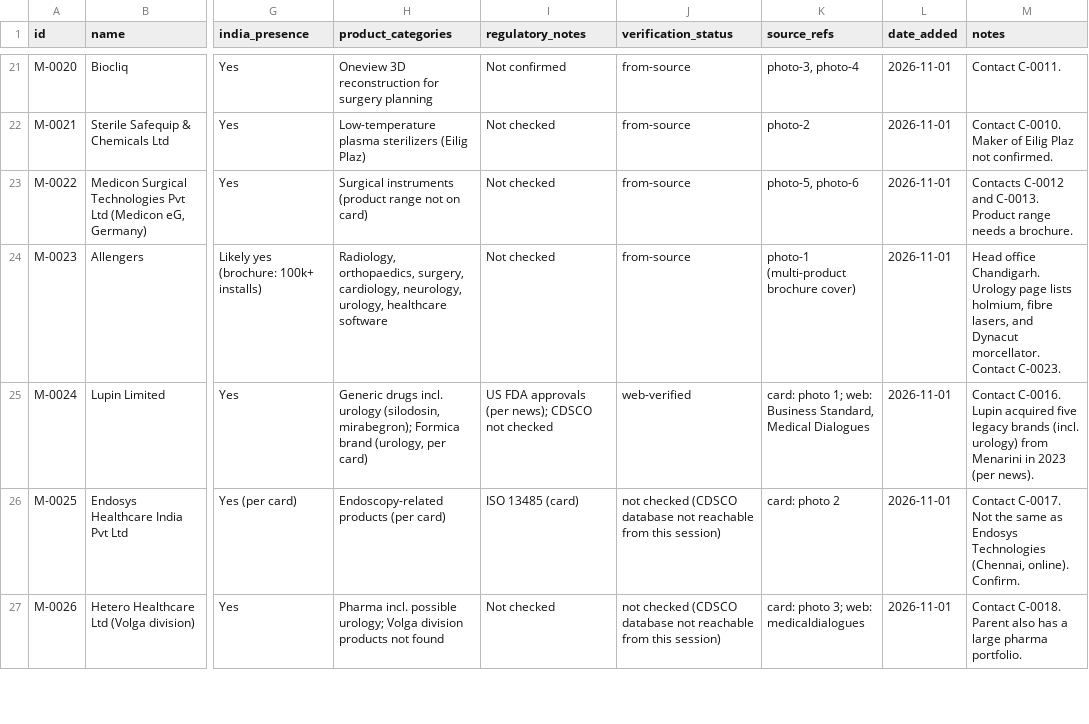
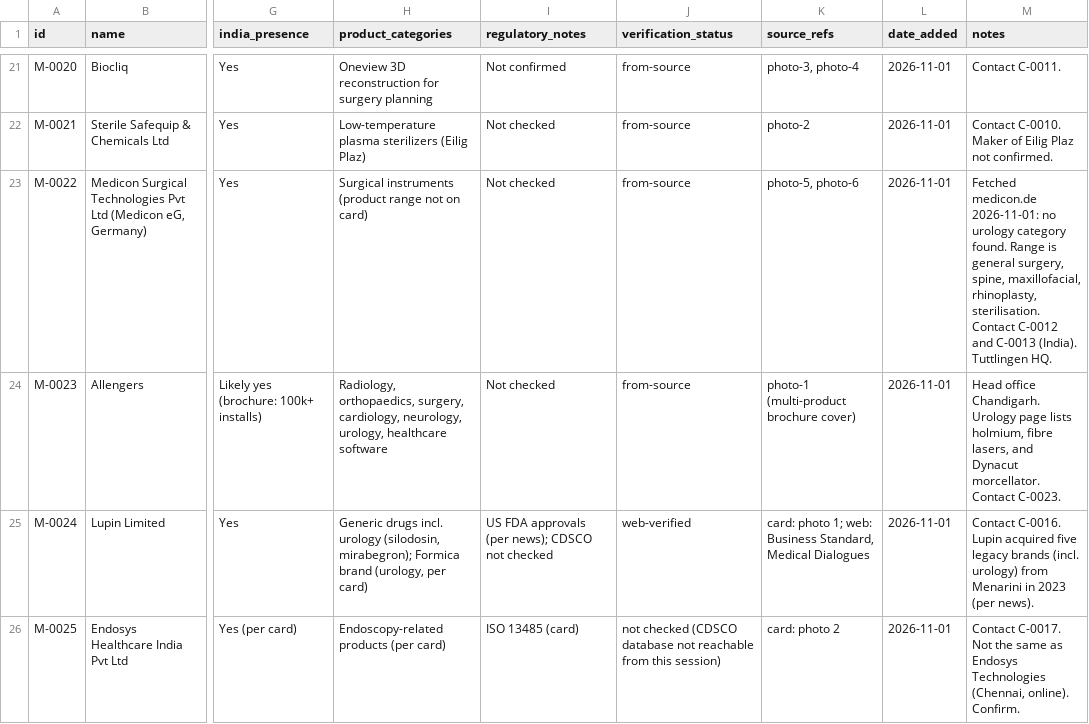
Before and after one commit to Dr-VarunAgarwal/varunagarwal, a CSV file: urology-library/manufacturers.csv, drawn as a sheet; only a part is shown, gaps mark what is left out; the shorter side is filled out with more unchanged rows; the diff covers the shown part only; the diff names each change by its address in the sheet, - before the commit and + after, or states it on an @@ line.

```diff
--- a/urology-library/manufacturers.csv
+++ b/urology-library/manufacturers.csv
-M23 (notes): Contacts C-0012 and C-0013. Product range needs a brochure.
+M23 (notes): Fetched medicon.de 2026-11-01: no urology category found. Range is general surgery, spine, maxillofacial, rhinoplasty, sterilisation. Contact C-0012 and C-0013 (India). Tuttlingen HQ.
```
Also changed, not shown: 2 edited cells elsewhere in this file, urology-library/contacts.csv, 1 other file.
